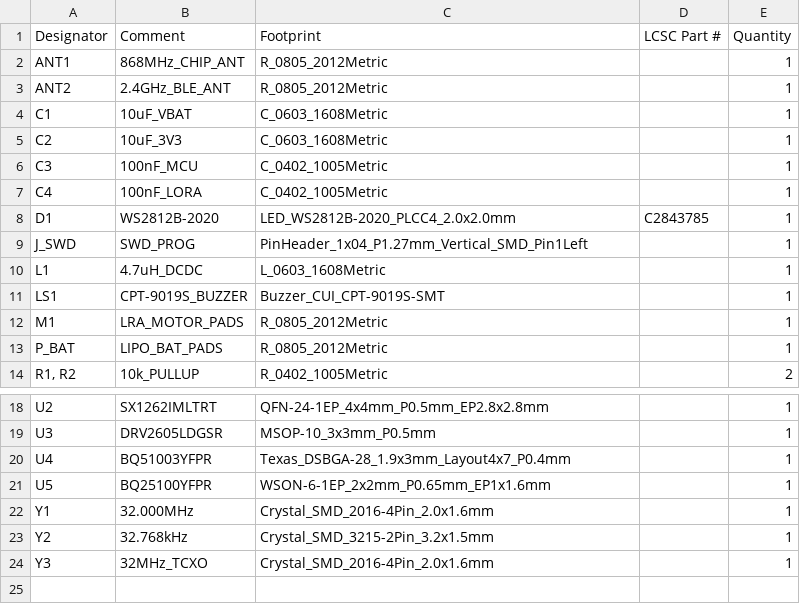
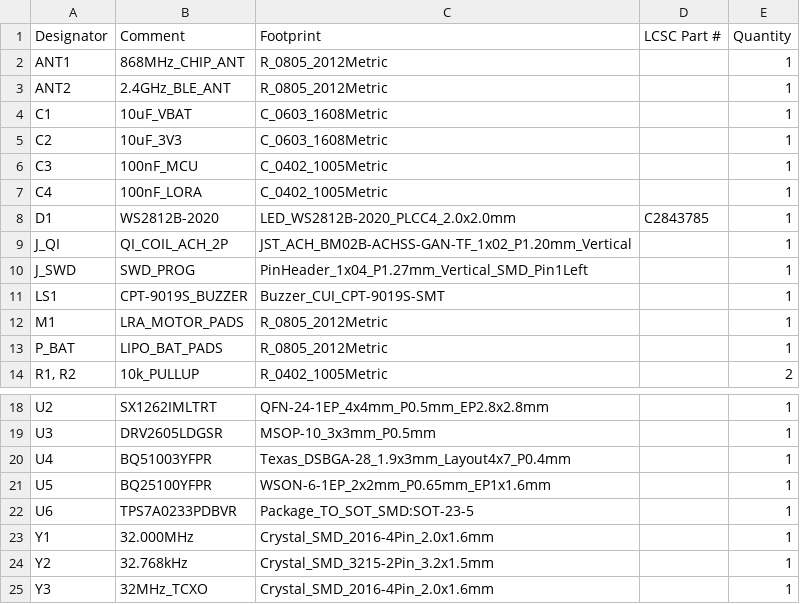
Before and after one commit to schmidtmt/openmotorbridge, a CSV file: hardware/production_packages/07_smart_keyfob_pcba/07_smart_keyfob_pcba_bom_jlcpcb.csv, drawn as a sheet; only a part is shown, gaps mark what is left out; removed rows and columns are numbered as before the commit, all else as after; the diff names each change by its address in the sheet, - before the commit and + after, or states it on an @@ line.

Commit message:
fix(hardware,firmware): resolve electrical pinouts, power rails, BOM parity and firmware state machines

```diff
--- a/hardware/production_packages/07_smart_keyfob_pcba/07_smart_keyfob_pcba_bom_jlcpcb.csv
+++ b/hardware/production_packages/07_smart_keyfob_pcba/07_smart_keyfob_pcba_bom_jlcpcb.csv
+row 9: J_QI | QI_COIL_ACH_2P | JST_ACH_BM02B-ACHSS-GAN-TF_1x02_P1.20mm_Vertical |  | 1
-row 10: L1 | 4.7uH_DCDC | L_0603_1608Metric |  | 1
+row 22: U6 | TPS7A0233PDBVR | Package_TO_SOT_SMD:SOT-23-5 |  | 1
```
Also changed, not shown: hardware/production_packages/07_smart_keyfob_pcba/07_smart_keyfob_pcba_cpl_jlcpcb.csv, hardware/production_packages/09_omm_ucs_pcba/09_omm_ucs_pcba_bom_jlcpcb.csv, 13 other files.
